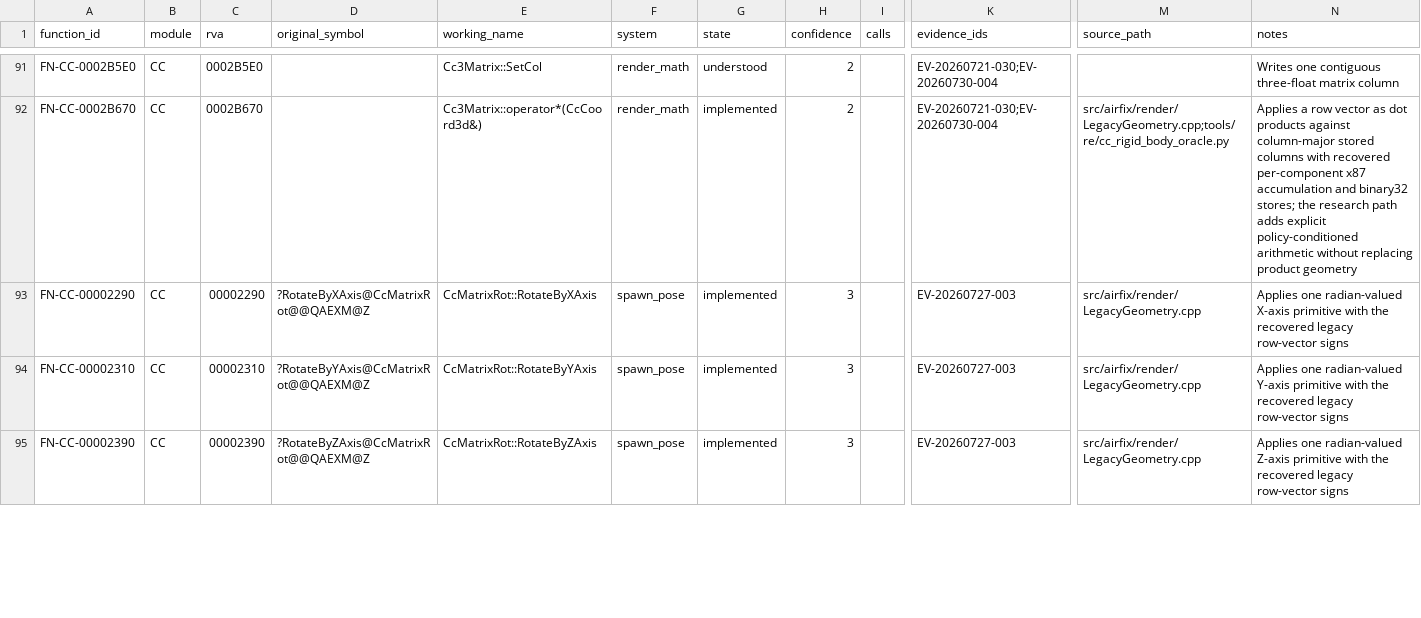
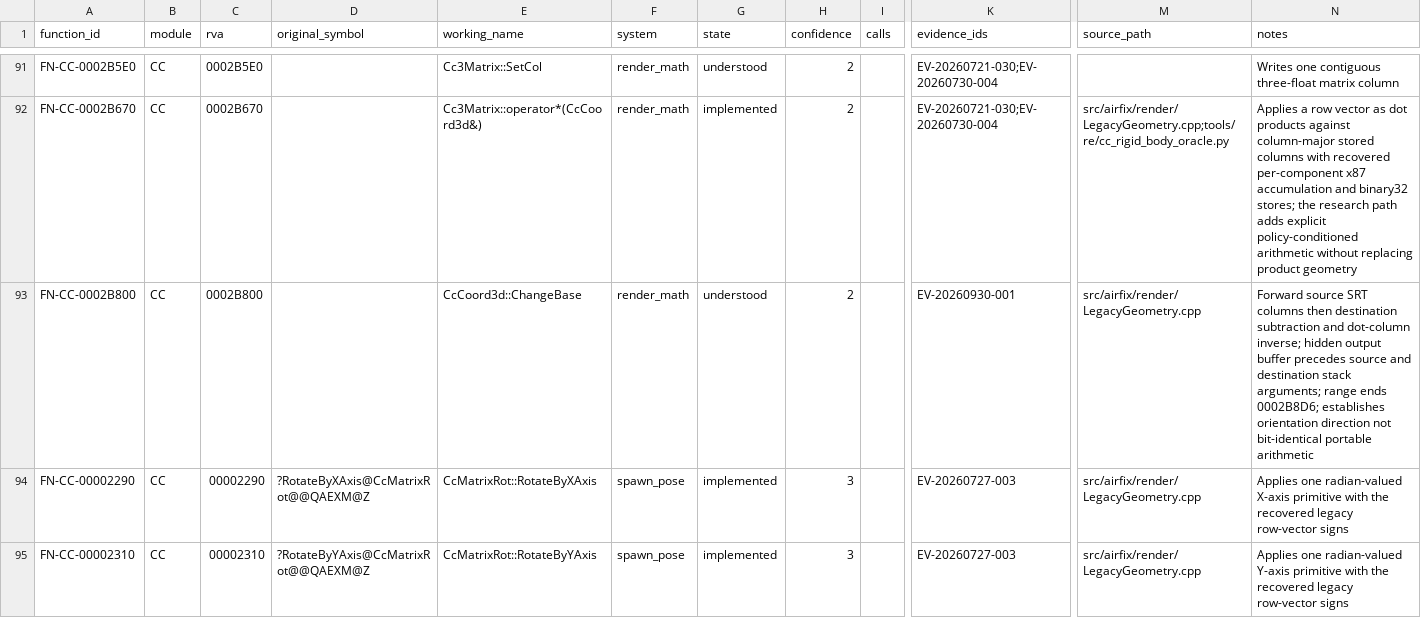
Before and after one commit to tryk016/airfix-dogfighter, a CSV file: docs/re/FUNCTION-CATALOG.csv, drawn as a sheet; only a part is shown, gaps mark what is left out; the shorter side is filled out with more unchanged rows; rows hold the shown columns only; the diff names each change by its address in the sheet, - before the commit and + after, or states it on an @@ line.

Commit message:
Correct forward CCF transforms and dependent camera orientation

```diff
--- a/docs/re/FUNCTION-CATALOG.csv
+++ b/docs/re/FUNCTION-CATALOG.csv
+row 93: FN-CC-0002B800 | CC | 0002B800 |  | CcCoord3d::ChangeBase | render_math | understood | 2 |  | EV-20260930-001 | src/airfix/render/LegacyGeometry.cpp | Forward source SRT columns then destination subtraction and dot-column inverse; hidden output buffer precedes source and destination stack arguments; range ends 0002B8D6; establishes orientation direction not bit-identical portable arithmetic
```
Also changed, not shown: 13 other files.
